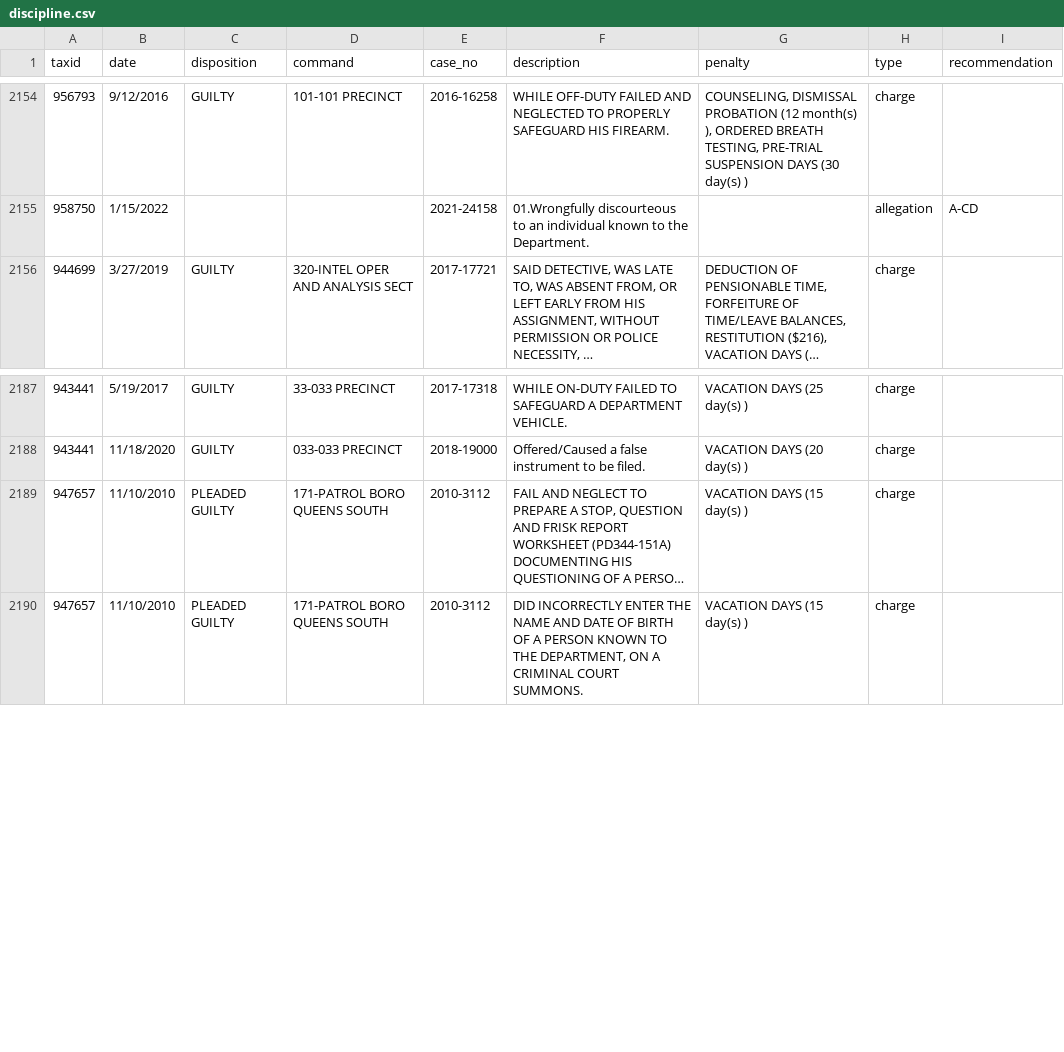
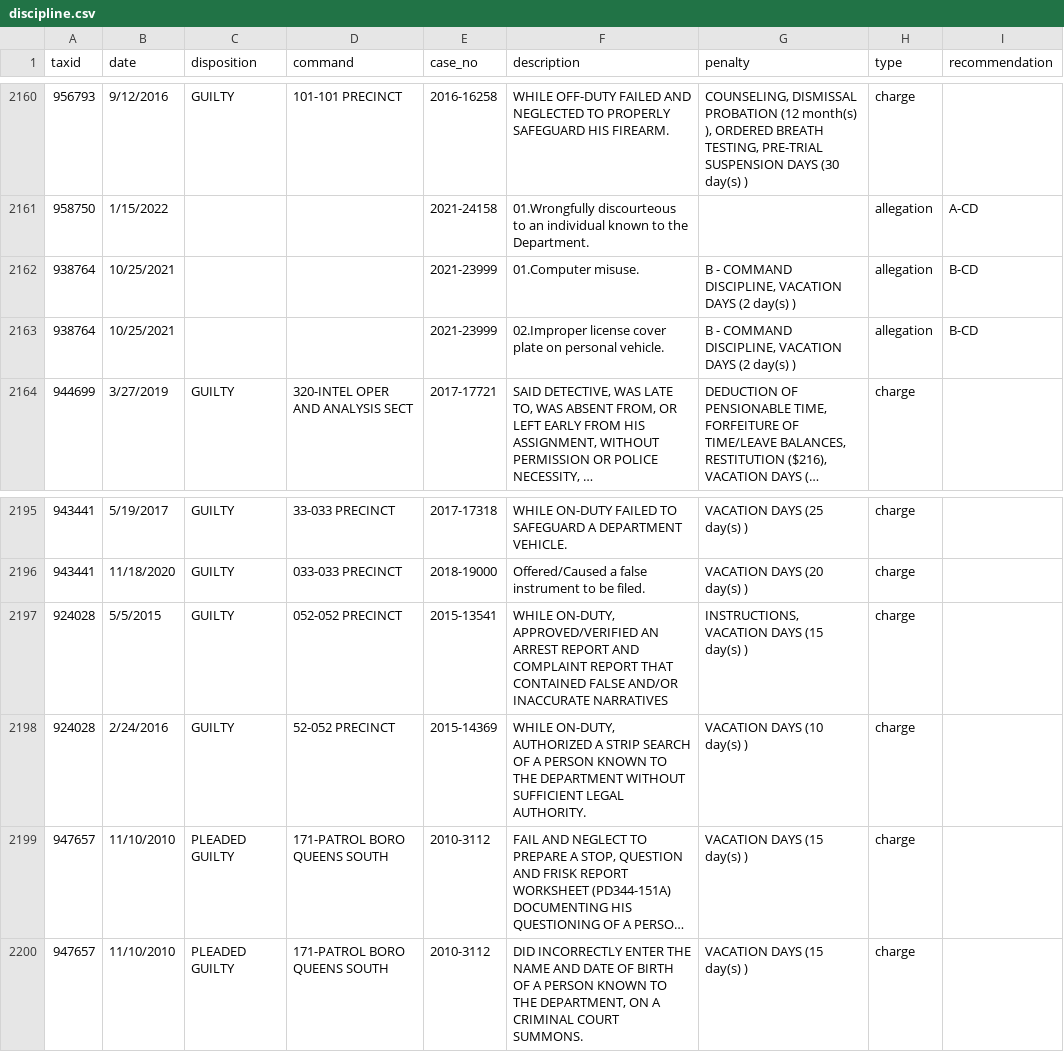
Before and after one commit to ryanwatkins/nypd-officer-profiles, a CSV file: discipline.csv, drawn as a sheet; only a part is shown, gaps mark what is left out; long unchanged cells end in …; the diff covers the shown part only; the diff names each change by its address in the sheet, - before the commit and + after, or states it on an @@ line.

```diff
--- a/discipline.csv
+++ b/discipline.csv
+row 2162: 938764 | 10/25/2021 |  |  | 2021-23999 | 01.Computer misuse. | B - COMMAND DISCIPLINE, VACATION DAYS (2 day(s) ) | allegation | B-CD
+row 2163: 938764 | 10/25/2021 |  |  | 2021-23999 | 02.Improper license cover plate on personal vehicle. | B - COMMAND DISCIPLINE, VACATION DAYS (2 day(s) ) | allegation | B-CD
+row 2197: 924028 | 5/5/2015 | GUILTY | 052-052 PRECINCT | 2015-13541 | WHILE ON-DUTY, APPROVED/VERIFIED AN ARREST REPORT AND COMPLAINT REPORT THAT CONTAINED FALSE AND/OR INACCURATE NARRATIVES | INSTRUCTIONS, VACATION DAYS (15 day(s) ) | charge
+row 2198: 924028 | 2/24/2016 | GUILTY | 52-052 PRECINCT | 2015-14369 | WHILE ON-DUTY, AUTHORIZED A STRIP SEARCH OF A PERSON KNOWN TO THE DEPARTMENT WITHOUT SUFFICIENT LEGAL AUTHORITY. | VACATION DAYS (10 day(s) ) | charge
```
Also changed, not shown: 8 added rows, 5 removed rows and 8 edited cells elsewhere in this file, documents.csv, 28 other files.
